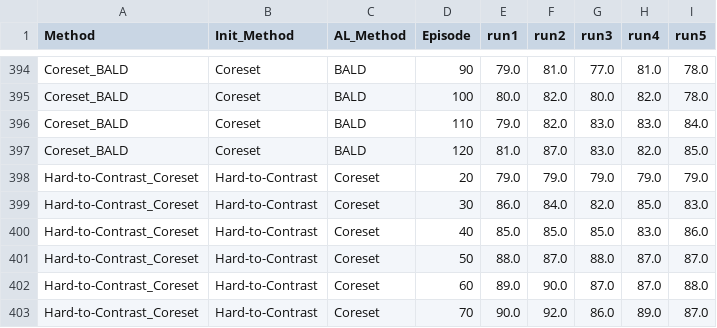
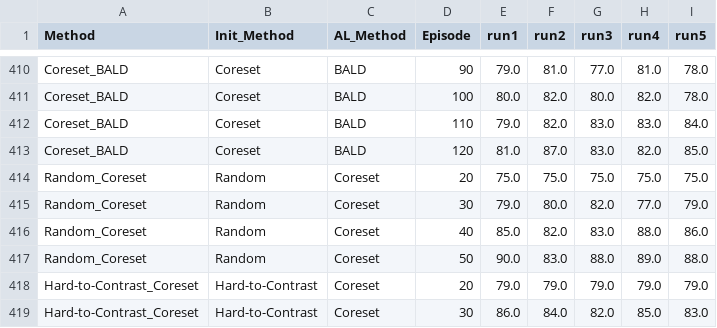
Before and after one commit to c-liangyu/init-pools-dal, a CSV file: output/df4_ORGANAMNIST_resnet18_auc_simclr_ALL.csv, drawn as a sheet; only a part is shown, gaps mark what is left out; the shorter side is filled out with more unchanged rows; the diff covers the shown part only; the diff names each change by its address in the sheet, - before the commit and + after, or states it on an @@ line.

```diff
--- a/output/df4_ORGANAMNIST_resnet18_auc_simclr_ALL.csv
+++ b/output/df4_ORGANAMNIST_resnet18_auc_simclr_ALL.csv
+row 414: Random_Coreset | Random | Coreset | 20 | 75.0 | 75.0 | 75.0 | 75.0 | 75.0
+row 415: Random_Coreset | Random | Coreset | 30 | 79.0 | 80.0 | 82.0 | 77.0 | 79.0
+row 416: Random_Coreset | Random | Coreset | 40 | 85.0 | 82.0 | 83.0 | 88.0 | 86.0
+row 417: Random_Coreset | Random | Coreset | 50 | 90.0 | 83.0 | 88.0 | 89.0 | 88.0
```
Also changed, not shown: 16 added rows elsewhere in this file.
